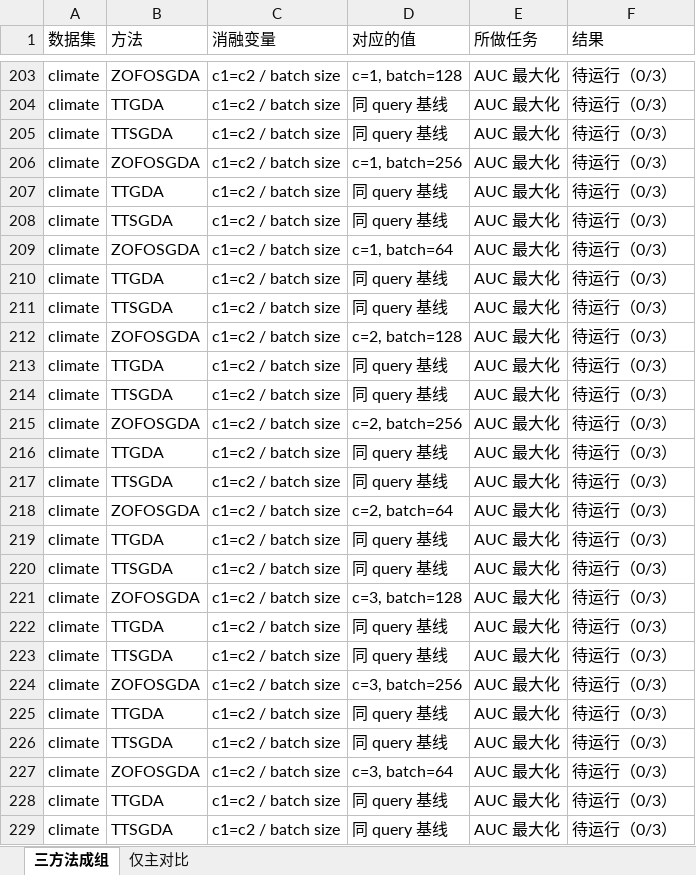
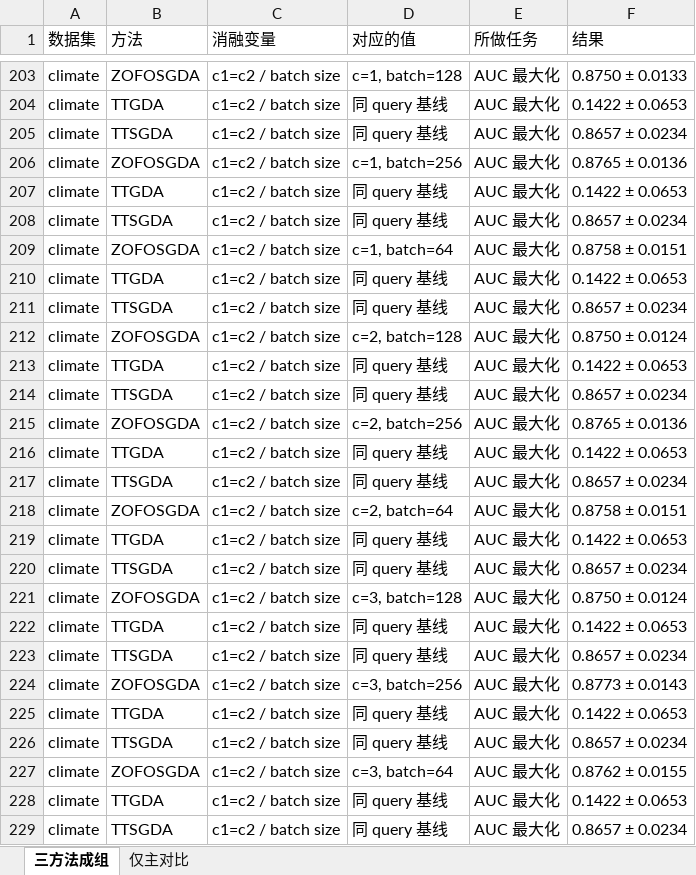
Before and after one commit to ldx825/ZOFOGDA_Nips26, an Excel workbook: rebuttal/tables/rebuttal_results_simple.xlsx, sheet 三方法成组, drawn as a sheet; only a part is shown, gaps mark what is left out; values as stored, in another font and other column widths than the file's, no cell formats; the diff covers the shown part only; the diff names each change by its address in the sheet, - before the commit and + after, or states it on an @@ line.

```diff
--- a/rebuttal/tables/rebuttal_results_simple.xlsx (sheet 三方法成组)
+++ b/rebuttal/tables/rebuttal_results_simple.xlsx (sheet 三方法成组)
-F203 (结果): 待运行（0/3）
+F203 (结果): 0.8750 ± 0.0133
-F204 (结果): 待运行（0/3）
+F204 (结果): 0.1422 ± 0.0653
-F205 (结果): 待运行（0/3）
+F205 (结果): 0.8657 ± 0.0234
-F206 (结果): 待运行（0/3）
+F206 (结果): 0.8765 ± 0.0136
-F207 (结果): 待运行（0/3）
+F207 (结果): 0.1422 ± 0.0653
-F208 (结果): 待运行（0/3）
+F208 (结果): 0.8657 ± 0.0234
-F209 (结果): 待运行（0/3）
+F209 (结果): 0.8758 ± 0.0151
-F210 (结果): 待运行（0/3）
+F210 (结果): 0.1422 ± 0.0653
-F211 (结果): 待运行（0/3）
+F211 (结果): 0.8657 ± 0.0234
-F212 (结果): 待运行（0/3）
+F212 (结果): 0.8750 ± 0.0124
-F213 (结果): 待运行（0/3）
+F213 (结果): 0.1422 ± 0.0653
-F214 (结果): 待运行（0/3）
+F214 (结果): 0.8657 ± 0.0234
-F215 (结果): 待运行（0/3）
+F215 (结果): 0.8765 ± 0.0136
-F216 (结果): 待运行（0/3）
+F216 (结果): 0.1422 ± 0.0653
-F217 (结果): 待运行（0/3）
+F217 (结果): 0.8657 ± 0.0234
-F218 (结果): 待运行（0/3）
+F218 (结果): 0.8758 ± 0.0151
-F219 (结果): 待运行（0/3）
+F219 (结果): 0.1422 ± 0.0653
-F220 (结果): 待运行（0/3）
+F220 (结果): 0.8657 ± 0.0234
-F221 (结果): 待运行（0/3）
+F221 (结果): 0.8750 ± 0.0124
-F222 (结果): 待运行（0/3）
+F222 (结果): 0.1422 ± 0.0653
-F223 (结果): 待运行（0/3）
+F223 (结果): 0.8657 ± 0.0234
-F224 (结果): 待运行（0/3）
+F224 (结果): 0.8773 ± 0.0143
-F225 (结果): 待运行（0/3）
+F225 (结果): 0.1422 ± 0.0653
-F226 (结果): 待运行（0/3）
+F226 (结果): 0.8657 ± 0.0234
-F227 (结果): 待运行（0/3）
+F227 (结果): 0.8762 ± 0.0155
-F228 (结果): 待运行（0/3）
+F228 (结果): 0.1422 ± 0.0653
-F229 (结果): 待运行（0/3）
+F229 (结果): 0.8657 ± 0.0234
```
Also changed, not shown: 1107 edited cells elsewhere in this sheet, sheet 仅主对比, cell formats, rebuttal/tables/rebuttal_results_simple_previous.xlsx, 19 other files.
